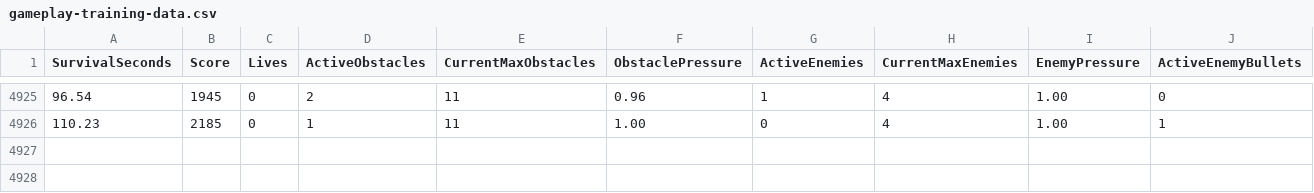
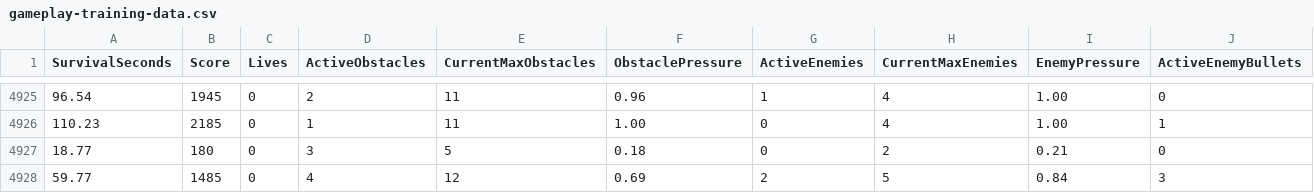
Before and after one commit to ArthurTheMana/DroneGameLocal, a CSV file: ml-data/gameplay-training-data.csv, drawn as a sheet; only a part is shown, gaps mark what is left out; rows hold the shown columns only; the diff names each change by its address in the sheet, - before the commit and + after, or states it on an @@ line.

Commit message:
Update more features for the drone to be able to be more fun.
- Shield buff update
- Dash update

```diff
--- a/ml-data/gameplay-training-data.csv
+++ b/ml-data/gameplay-training-data.csv
+row 4927: 18.77 | 180 | 0 | 3 | 5 | 0.18 | 0 | 2 | 0.21 | 0
+row 4928: 59.77 | 1485 | 0 | 4 | 12 | 0.69 | 2 | 5 | 0.84 | 3
```
Also changed, not shown: 5 other files.
